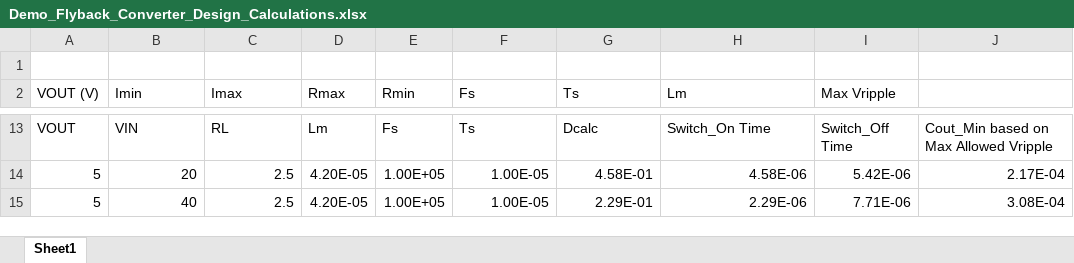
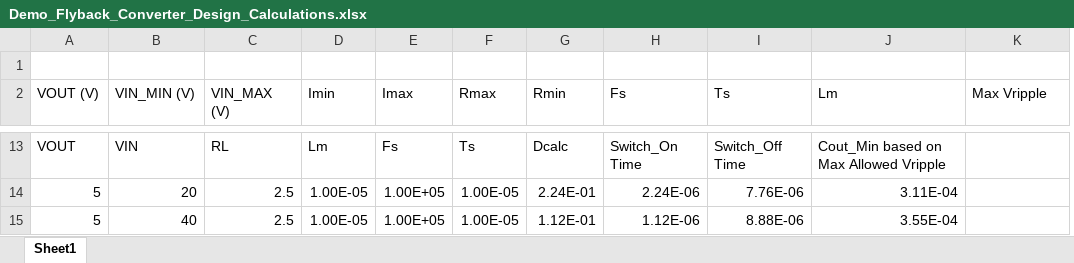
Before and after one commit to vvugh0159/LTspice_Projects, an Excel workbook: Flyback_Converter/Demo_Flyback_Converter_Design_Calculations.xlsx, sheet Sheet1, drawn as a sheet; only a part is shown, gaps mark what is left out; values as stored, in another font and other column widths than the file's, no borders; removed rows and columns are numbered as before the commit, all else as after; the diff covers the shown part only; the diff names each change by its address in the sheet, - before the commit and + after, or states it on an @@ line.

```diff
--- a/Flyback_Converter/Demo_Flyback_Converter_Design_Calculations.xlsx (sheet Sheet1)
+++ b/Flyback_Converter/Demo_Flyback_Converter_Design_Calculations.xlsx (sheet Sheet1)
+column D (Imin), rows 13-15: Lm | 1.00E-05 | 1.00E-05
+column E (Imax), rows 13-15: Fs | 1.00E+05 | 1.00E+05
-column J, rows 13-15: Cout_Min based on Max Allowed Vripple | 2.17E-04 | 3.08E-04
-B2: Imin
+B2: VIN_MIN (V)
-C2: Imax
+C2: VIN_MAX (V)
-F13 (Rmax): Lm
+F13 (Rmax): Ts
-G13 (Rmin): Fs
+G13 (Rmin): Dcalc
-H13 (Fs): Ts
+H13 (Fs): Switch_On Time
-I13 (Ts): Dcalc
+I13 (Ts): Switch_Off Time
-J13 (Lm): Switch_On Time
+J13 (Lm): Cout_Min based on Max Allowed Vripple
-K13 (Max Vripple): Switch_Off Time
+K13 (Max Vripple): (empty)
-F14:F15 (Rmax): 4.20E-05
+F14:F15 (Rmax): 1.00E-05
-G14 (Rmin): 1.00E+05
+G14 (Rmin): 2.24E-01
-H14 (Fs): 1.00E-05
+H14 (Fs): 2.24E-06
-I14 (Ts): 4.58E-01
+I14 (Ts): 7.76E-06
-J14 (Lm): 4.58E-06
+J14 (Lm): 3.11E-04
-K14 (Max Vripple): 5.42E-06
+K14 (Max Vripple): (empty)
-G15 (Rmin): 1.00E+05
+G15 (Rmin): 1.12E-01
-H15 (Fs): 1.00E-05
+H15 (Fs): 1.12E-06
-I15 (Ts): 2.29E-01
+I15 (Ts): 8.88E-06
-J15 (Lm): 2.29E-06
+J15 (Lm): 3.55E-04
-K15 (Max Vripple): 7.71E-06
+K15 (Max Vripple): (empty)
```
Also changed, not shown: 21 edited cells and merged cells elsewhere in this sheet, formulas that keep their value, 53 other files.
